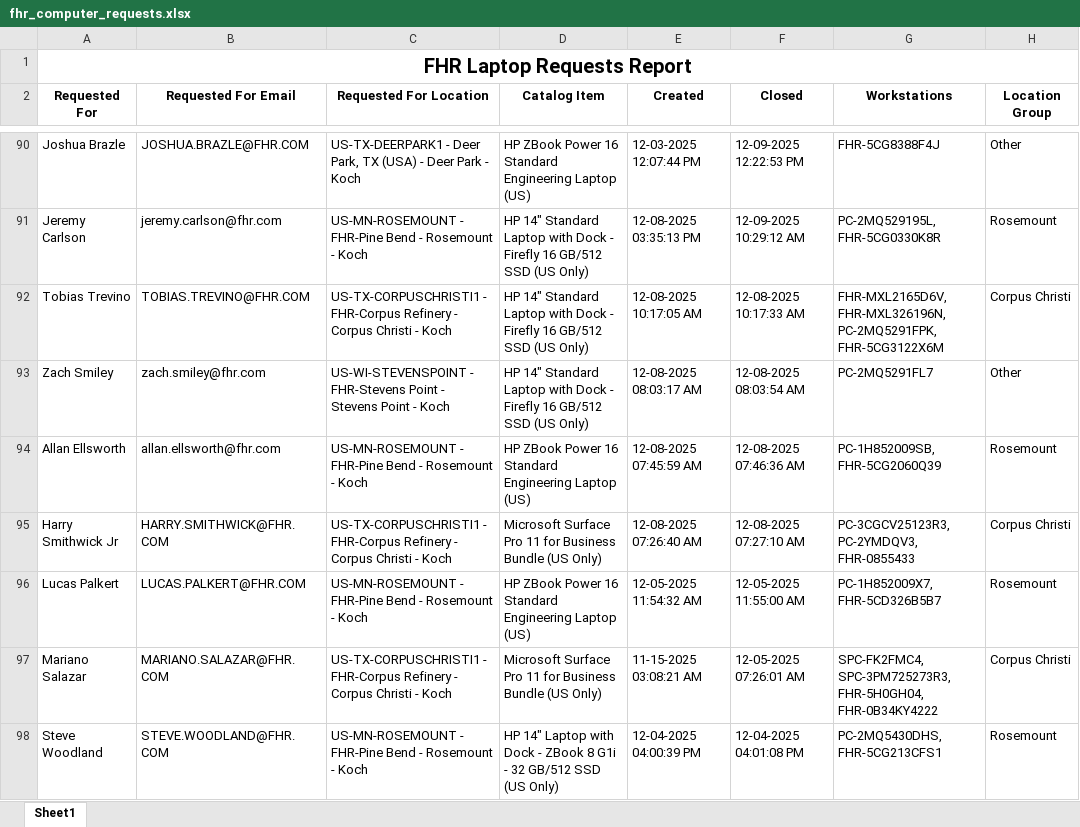
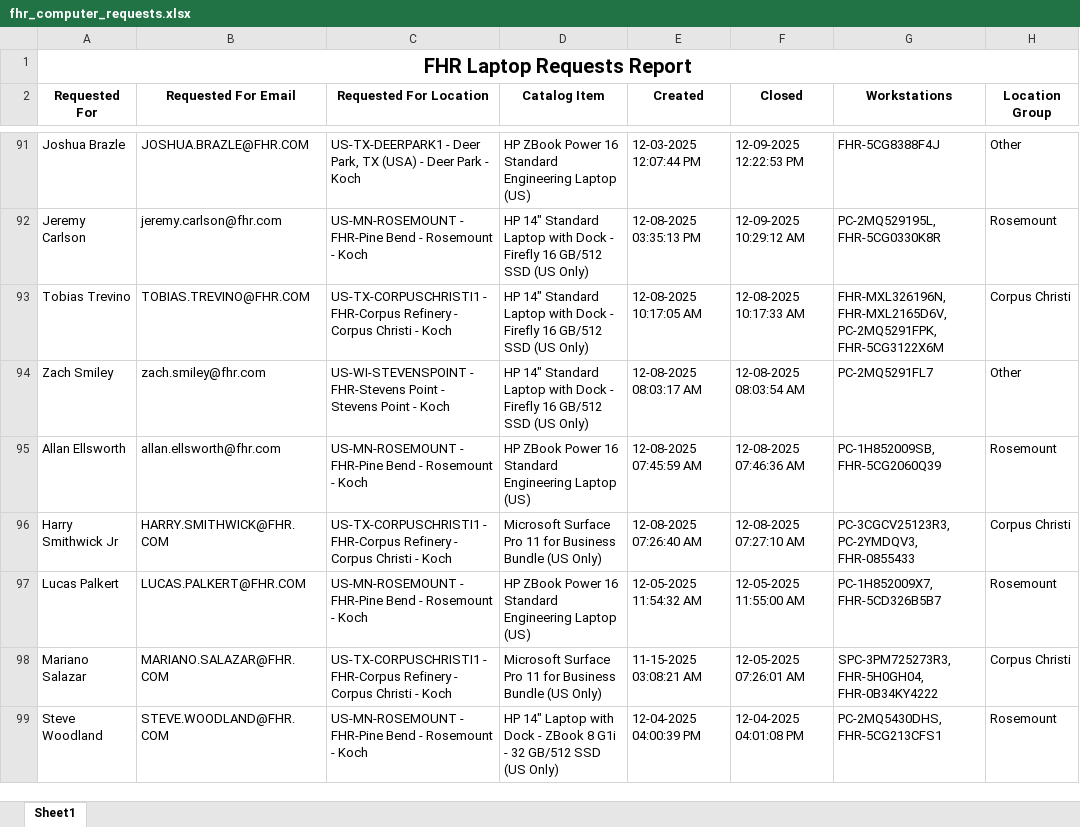
Before and after one commit to ellis-massey-FHR/fhr-device-audit, an Excel workbook: output/fhr_computer_requests.xlsx, sheet Sheet1, drawn as a sheet; only a part is shown, gaps mark what is left out; values as stored, in another font and other column widths than the file's, no borders; charts and pictures not drawn; addresses are those after the commit; the diff covers the shown part only; the diff names each change by its address in the sheet, - before the commit and + after, or states it on an @@ line.

```diff
--- a/output/fhr_computer_requests.xlsx (sheet Sheet1)
+++ b/output/fhr_computer_requests.xlsx (sheet Sheet1)
-G93 (Workstations): FHR-MXL2165D6V, FHR-MXL326196N, PC-2MQ5291FPK, FHR-5CG3122X6M
+G93 (Workstations): FHR-MXL326196N, FHR-MXL2165D6V, PC-2MQ5291FPK, FHR-5CG3122X6M
-G98 (Workstations): SPC-FK2FMC4, SPC-3PM725273R3, FHR-5H0GH04,…
+G98 (Workstations): SPC-3PM725273R3, FHR-5H0GH04,…
```
Also changed, not shown: 1 added row, 1 removed row and 26 edited cells elsewhere in this sheet, charts or pictures.
